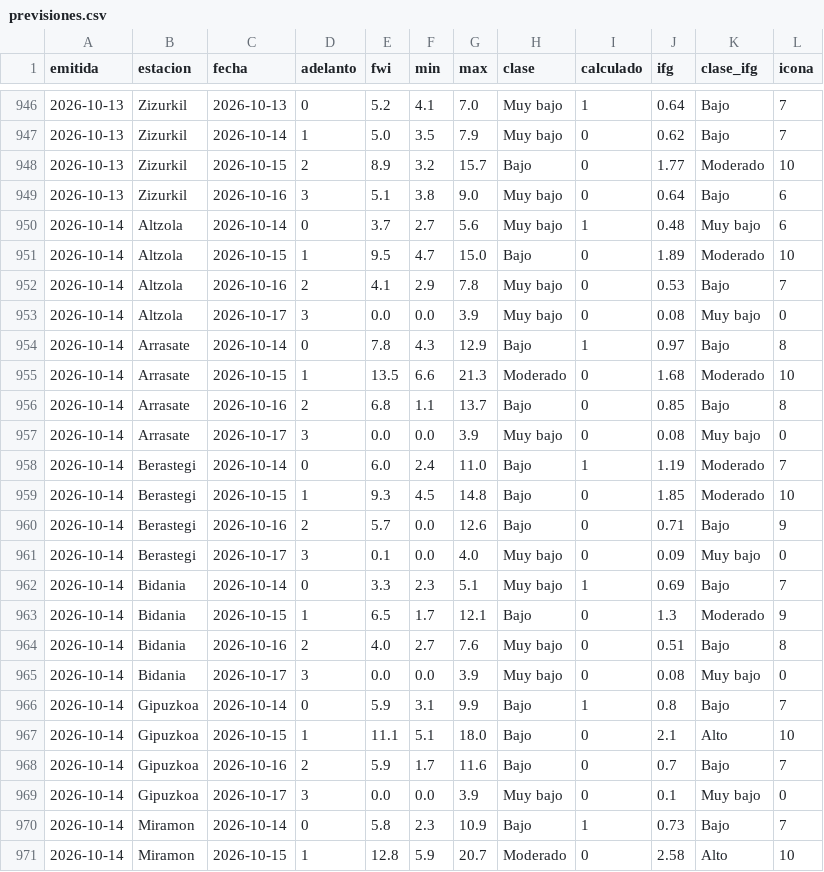
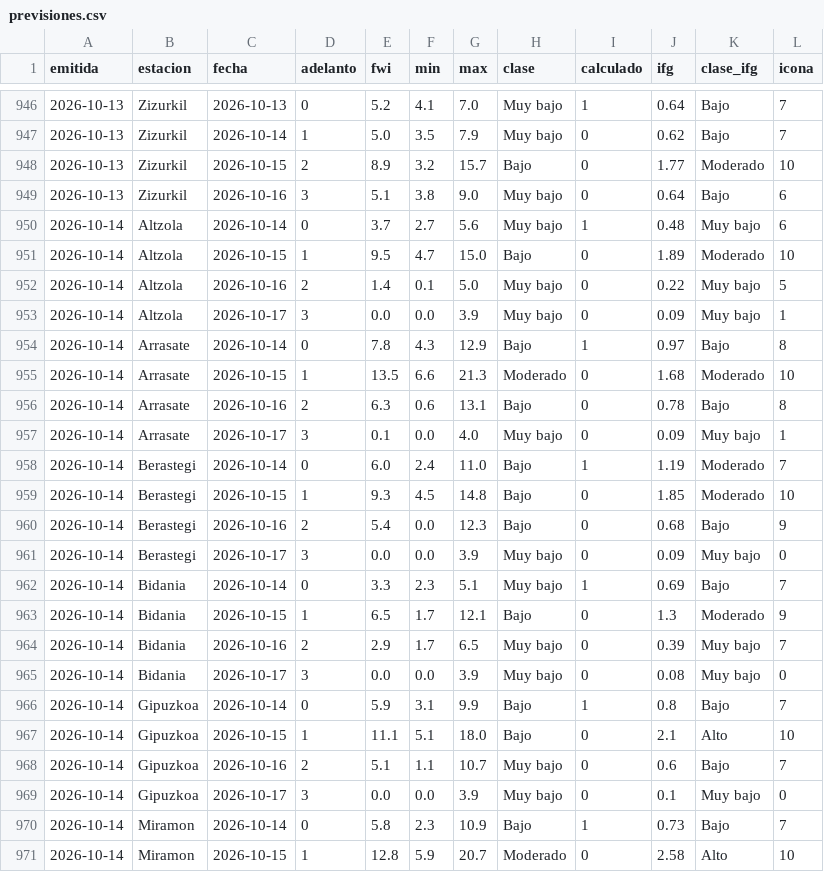
Before and after one commit to irratiamendiak/panel-fwi, a CSV file: datos/previsiones.csv, drawn as a sheet; only a part is shown, gaps mark what is left out; the diff covers the shown part only.

Commit message:
Actualiza datos FWI 2026-10-14

```diff
--- a/datos/previsiones.csv
+++ b/datos/previsiones.csv
@@ -951,15 +951,15 @@ emitida,estacion,fecha,adelanto,fwi,min,max,clase,calculado,ifg,clase_ifg,icona
 2026-10-14,Altzola,2026-10-15,1,9.5,4.7,15.0,Bajo,0,1.89,Moderado,10
-2026-10-14,Altzola,2026-10-16,2,4.1,2.9,7.8,Muy bajo,0,0.53,Bajo,7
-2026-10-14,Altzola,2026-10-17,3,0.0,0.0,3.9,Muy bajo,0,0.08,Muy bajo,0
+2026-10-14,Altzola,2026-10-16,2,1.4,0.1,5.0,Muy bajo,0,0.22,Muy bajo,5
+2026-10-14,Altzola,2026-10-17,3,0.0,0.0,3.9,Muy bajo,0,0.09,Muy bajo,1
 2026-10-14,Arrasate,2026-10-14,0,7.8,4.3,12.9,Bajo,1,0.97,Bajo,8
 2026-10-14,Arrasate,2026-10-15,1,13.5,6.6,21.3,Moderado,0,1.68,Moderado,10
-2026-10-14,Arrasate,2026-10-16,2,6.8,1.1,13.7,Bajo,0,0.85,Bajo,8
-2026-10-14,Arrasate,2026-10-17,3,0.0,0.0,3.9,Muy bajo,0,0.08,Muy bajo,0
+2026-10-14,Arrasate,2026-10-16,2,6.3,0.6,13.1,Bajo,0,0.78,Bajo,8
+2026-10-14,Arrasate,2026-10-17,3,0.1,0.0,4.0,Muy bajo,0,0.09,Muy bajo,1
 2026-10-14,Berastegi,2026-10-14,0,6.0,2.4,11.0,Bajo,1,1.19,Moderado,7
 2026-10-14,Berastegi,2026-10-15,1,9.3,4.5,14.8,Bajo,0,1.85,Moderado,10
-2026-10-14,Berastegi,2026-10-16,2,5.7,0.0,12.6,Bajo,0,0.71,Bajo,9
-2026-10-14,Berastegi,2026-10-17,3,0.1,0.0,4.0,Muy bajo,0,0.09,Muy bajo,0
+2026-10-14,Berastegi,2026-10-16,2,5.4,0.0,12.3,Bajo,0,0.68,Bajo,9
+2026-10-14,Berastegi,2026-10-17,3,0.0,0.0,3.9,Muy bajo,0,0.09,Muy bajo,0
 2026-10-14,Bidania,2026-10-14,0,3.3,2.3,5.1,Muy bajo,1,0.69,Bajo,7
 2026-10-14,Bidania,2026-10-15,1,6.5,1.7,12.1,Bajo,0,1.3,Moderado,9
-2026-10-14,Bidania,2026-10-16,2,4.0,2.7,7.6,Muy bajo,0,0.51,Bajo,8
+2026-10-14,Bidania,2026-10-16,2,2.9,1.7,6.5,Muy bajo,0,0.39,Muy bajo,7
 2026-10-14,Bidania,2026-10-17,3,0.0,0.0,3.9,Muy bajo,0,0.08,Muy bajo,0
@@ -967,3 +967,3 @@ emitida,estacion,fecha,adelanto,fwi,min,max,clase,calculado,ifg,clase_ifg,icona
 2026-10-14,Gipuzkoa,2026-10-15,1,11.1,5.1,18.0,Bajo,0,2.1,Alto,10
-2026-10-14,Gipuzkoa,2026-10-16,2,5.9,1.7,11.6,Bajo,0,0.7,Bajo,7
+2026-10-14,Gipuzkoa,2026-10-16,2,5.1,1.1,10.7,Muy bajo,0,0.6,Bajo,7
 2026-10-14,Gipuzkoa,2026-10-17,3,0.0,0.0,3.9,Muy bajo,0,0.1,Muy bajo,0
```
Also changed, not shown: 53 edited cells elsewhere in this file, 3 other files.
